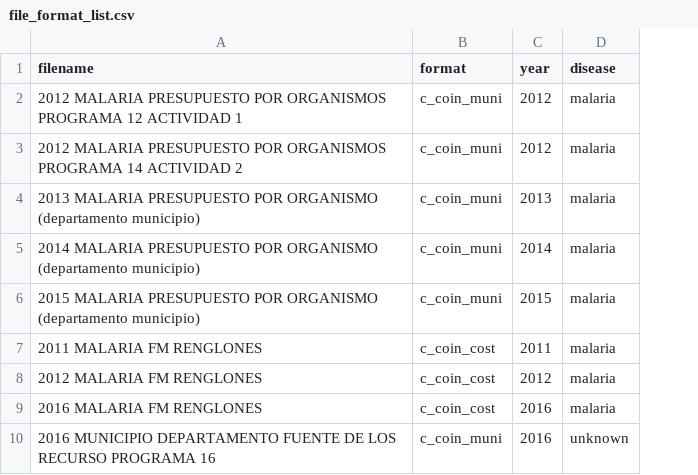
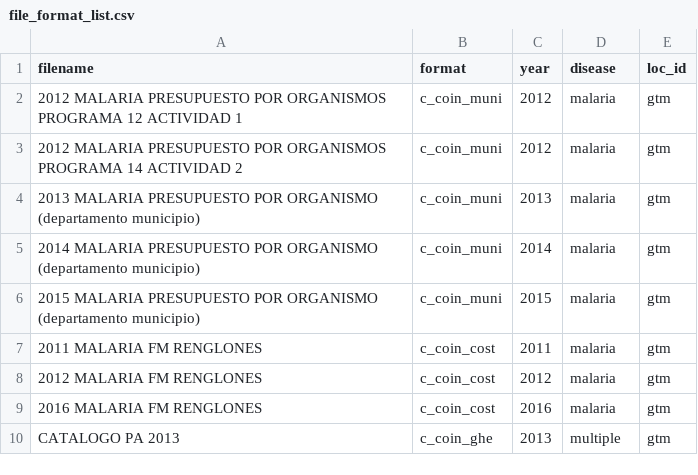
Before and after one commit to ihmeuw/gf, a CSV file: resource_tracking/prep/file_format_list.csv, drawn as a sheet; removed rows and columns are numbered as before the commit, all else as after; the diff names each change by its address in the sheet, - before the commit and + after, or states it on an @@ line.

Commit message:
run test to check robustness of code w/ list of file names

```diff
--- a/resource_tracking/prep/file_format_list.csv
+++ b/resource_tracking/prep/file_format_list.csv
+column E (loc_id), rows 2-9: all gtm
-row 10: 2016 MUNICIPIO DEPARTAMENTO FUENTE DE LOS RECURSO PROGRAMA 16 | c_coin_muni | 2016 | unknown
+row 10: CATALOGO PA 2013 | c_coin_ghe | 2013 | multiple | gtm
```
Also changed, not shown: 2 other files.
